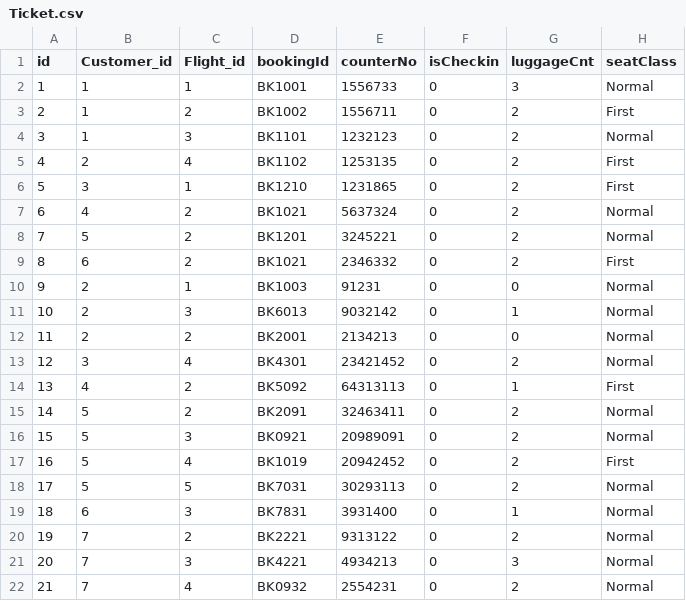
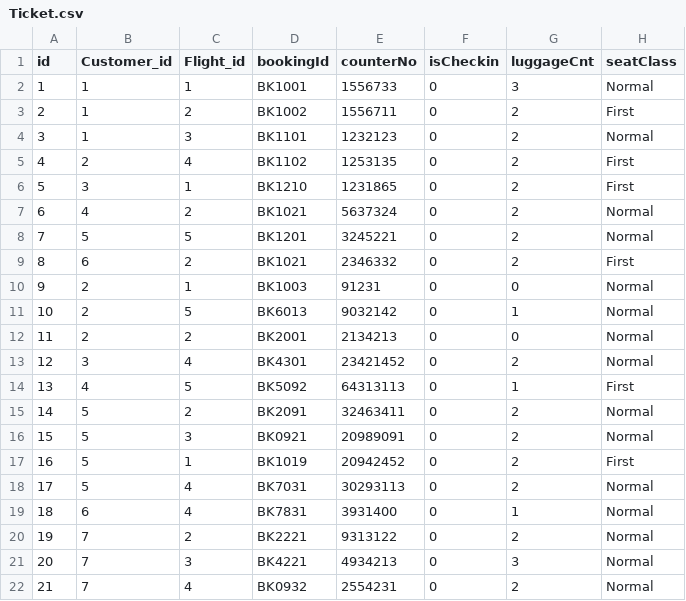
Before and after one commit to ElectroNick-Pro/SoftwareEngineering2022-103, a CSV file: data/Ticket.csv, drawn as a sheet.

```diff
--- a/data/Ticket.csv
+++ b/data/Ticket.csv
@@ -7,14 +7,14 @@ id,Customer_id,Flight_id,bookingId,counterNo,isCheckin,luggageCnt,seatClass
 6,4,2,BK1021,5637324,0,2,Normal
-7,5,2,BK1201,3245221,0,2,Normal
+7,5,5,BK1201,3245221,0,2,Normal
 8,6,2,BK1021,2346332,0,2,First
 9,2,1,BK1003,91231,0,0,Normal
-10,2,3,BK6013,9032142,0,1,Normal
+10,2,5,BK6013,9032142,0,1,Normal
 11,2,2,BK2001,2134213,0,0,Normal
 12,3,4,BK4301,23421452,0,2,Normal
-13,4,2,BK5092,64313113,0,1,First
+13,4,5,BK5092,64313113,0,1,First
 14,5,2,BK2091,32463411,0,2,Normal
 15,5,3,BK0921,20989091,0,2,Normal
-16,5,4,BK1019,20942452,0,2,First
-17,5,5,BK7031,30293113,0,2,Normal
-18,6,3,BK7831,3931400,0,1,Normal
+16,5,1,BK1019,20942452,0,2,First
+17,5,4,BK7031,30293113,0,2,Normal
+18,6,4,BK7831,3931400,0,1,Normal
 19,7,2,BK2221,9313122,0,2,Normal
```
Also changed, not shown: data/Food.csv, data/Interval.csv, 23 other files.
